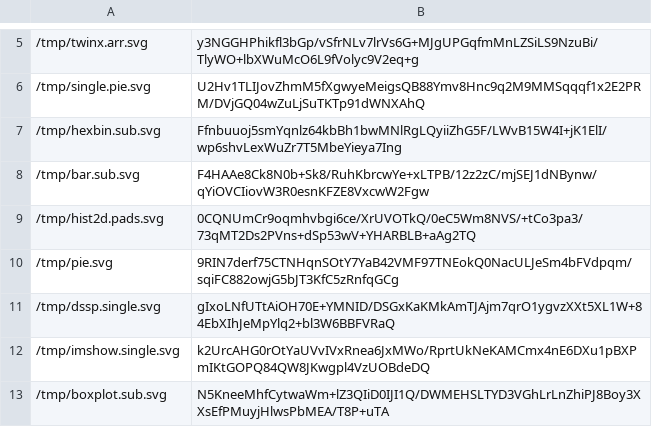
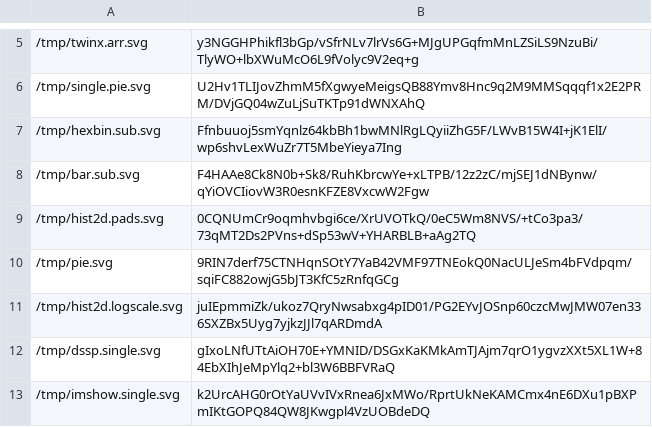
Before and after one commit to hhg7/MatPlotLib-Simple, a TSV file: t/sha.sums.tsv, drawn as a sheet; only a part is shown, gaps mark what is left out; the shorter side is filled out with more unchanged rows; the diff names each change by its address in the sheet, - before the commit and + after, or states it on an @@ line.

Commit message:
testing new logscale to hist2d

```diff
--- a/t/sha.sums.tsv
+++ b/t/sha.sums.tsv
+row 11: /tmp/hist2d.logscale.svg | juIEpmmiZk/ukoz7QryNwsabxg4pID01/PG2EYvJOSnp60czcMwJMW07en336SXZBx5Uyg7yjkzJJl7qARDmdA
```
Also changed, not shown: 18 other files.
